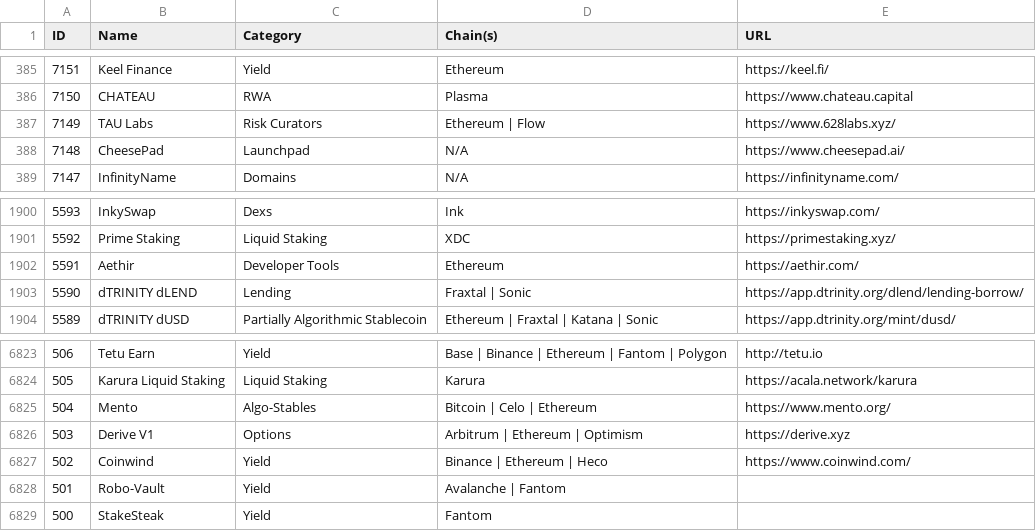
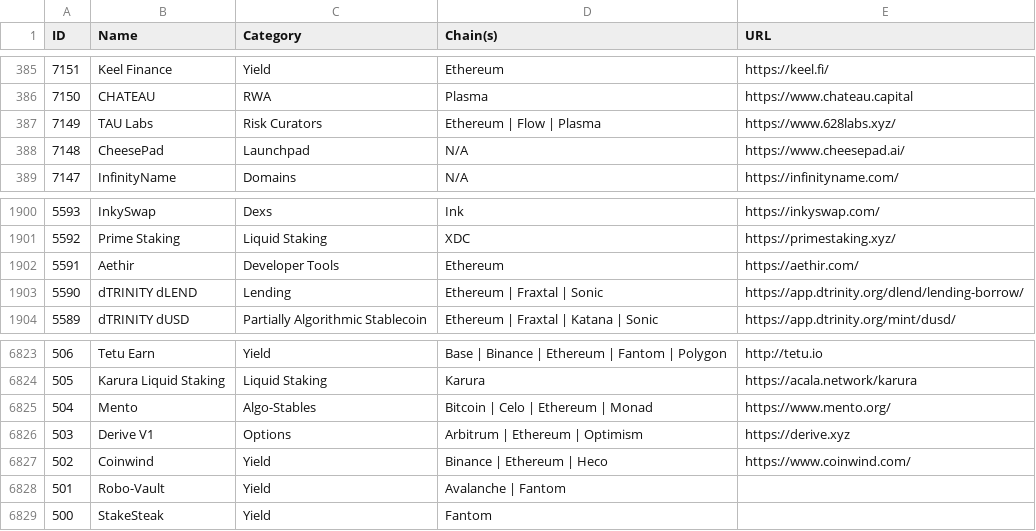
Before and after one commit to pmuens/defi-llama-watcher, a CSV file: data.csv, drawn as a sheet; only a part is shown, gaps mark what is left out.

Commit message:
Update data.csv

```diff
--- a/data.csv
+++ b/data.csv
@@ -386,3 +386,3 @@ ID,Name,Category,Chain(s),URL
 7150,CHATEAU,RWA,Plasma,https://www.chateau.capital
-7149,TAU Labs,Risk Curators,Ethereum | Flow,https://www.628labs.xyz/
+7149,TAU Labs,Risk Curators,Ethereum | Flow | Plasma,https://www.628labs.xyz/
 7148,CheesePad,Launchpad,N/A,https://www.cheesepad.ai/
@@ -1902,3 +1902,3 @@ ID,Name,Category,Chain(s),URL
 5591,Aethir,Developer Tools,Ethereum,https://aethir.com/
-5590,dTRINITY dLEND,Lending,Fraxtal | Sonic,https://app.dtrinity.org/dlend/lending-borrow/
+5590,dTRINITY dLEND,Lending,Ethereum | Fraxtal | Sonic,https://app.dtrinity.org/dlend/lending-borrow/
 5589,dTRINITY dUSD,Partially Algorithmic Stablecoin,Ethereum | Fraxtal | Katana | Sonic,https://app.dtrinity.org/mint/dusd/
@@ -6824,3 +6824,3 @@ ID,Name,Category,Chain(s),URL
 505,Karura Liquid Staking,Liquid Staking,Karura,https://acala.network/karura
-504,Mento,Algo-Stables,Bitcoin | Celo | Ethereum,https://www.mento.org/
+504,Mento,Algo-Stables,Bitcoin | Celo | Ethereum | Monad,https://www.mento.org/
 503,Derive V1,Options,Arbitrum | Ethereum | Optimism,https://derive.xyz
```
